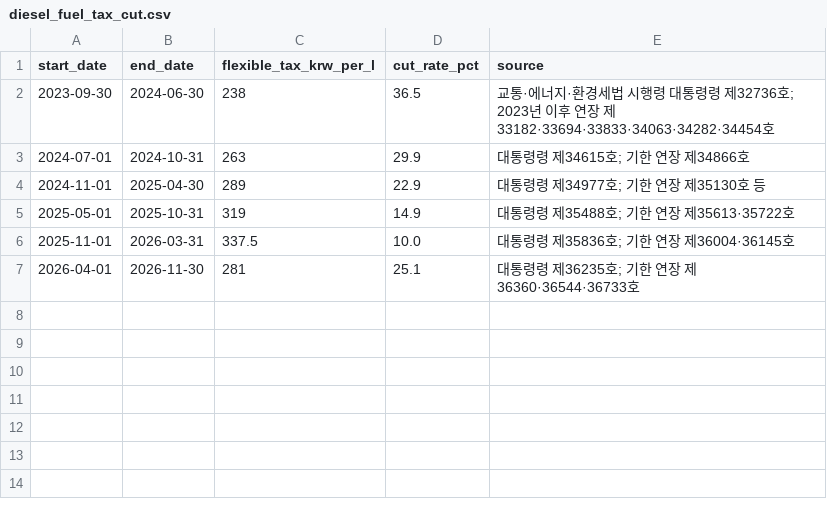
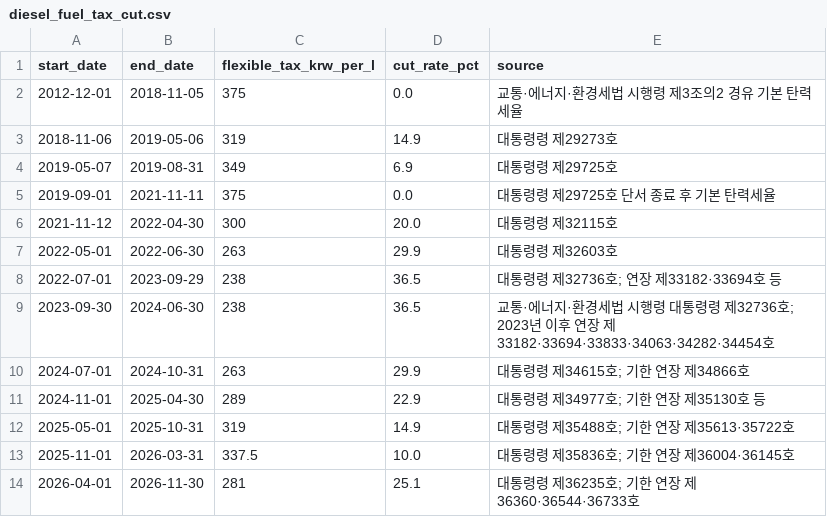
Before and after one commit to Hwiing/skala-alops, a CSV file: data/reference/diesel_fuel_tax_cut.csv, drawn as a sheet.

Commit message:
feat(data): build historical Singapore diesel dataset (#31)

```diff
--- a/data/reference/diesel_fuel_tax_cut.csv
+++ b/data/reference/diesel_fuel_tax_cut.csv
@@ -1,2 +1,9 @@
 start_date,end_date,flexible_tax_krw_per_l,cut_rate_pct,source
+2012-12-01,2018-11-05,375,0.0,교통·에너지·환경세법 시행령 제3조의2 경유 기본 탄력세율
+2018-11-06,2019-05-06,319,14.9,대통령령 제29273호
+2019-05-07,2019-08-31,349,6.9,대통령령 제29725호
+2019-09-01,2021-11-11,375,0.0,대통령령 제29725호 단서 종료 후 기본 탄력세율
+2021-11-12,2022-04-30,300,20.0,대통령령 제32115호
+2022-05-01,2022-06-30,263,29.9,대통령령 제32603호
+2022-07-01,2023-09-29,238,36.5,대통령령 제32736호; 연장 제33182·33694호 등
 2023-09-30,2024-06-30,238,36.5,교통·에너지·환경세법 시행령 대통령령 제32736호; 2023년 이후 연장 제33182·33694·33833·34063·34282·34454호
```
Also changed, not shown: 6 other files.
